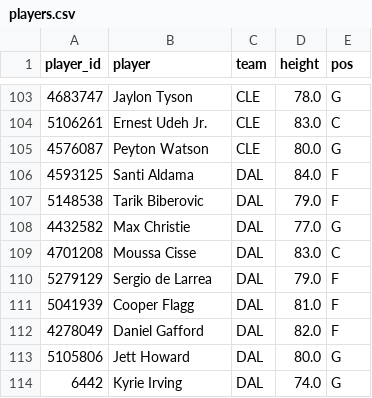
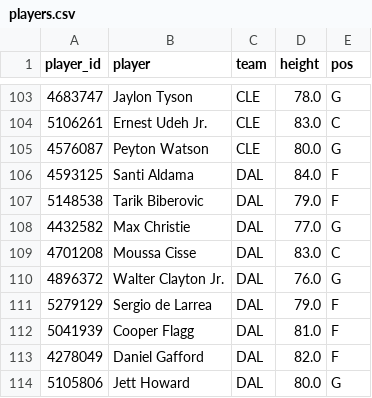
Before and after one commit to Abs-23/nba-prop-engine, a CSV file: data/players.csv, drawn as a sheet; only a part is shown, gaps mark what is left out; the shorter side is filled out with more unchanged rows.

```diff
--- a/data/players.csv
+++ b/data/players.csv
@@ -109,2 +109,3 @@ player_id,player,team,height,pos
 4701208,Moussa Cisse,DAL,83.0,C
+4896372,Walter Clayton Jr.,DAL,76.0,G
 5279129,Sergio de Larrea,DAL,79.0,F
```
Also changed, not shown: data/lineups_history.csv, data/picks_history.csv, 4 other files.
